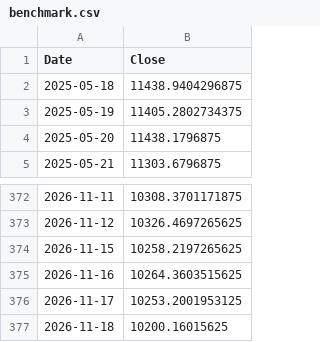
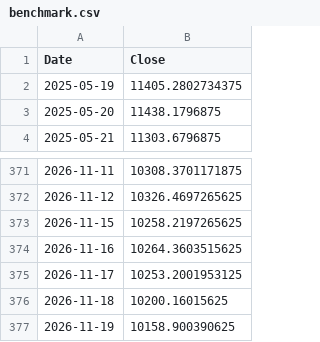
Before and after one commit to saqerkhalel-gif/tasi-radar-3, a CSV file: output/benchmark.csv, drawn as a sheet; only a part is shown, gaps mark what is left out.

```diff
--- a/output/benchmark.csv
+++ b/output/benchmark.csv
@@ -1,3 +1,2 @@
 Date,Close
-2025-05-18,11438.9404296875
 2025-05-19,11405.2802734375
@@ -377 +376,2 @@ Date,Close
 2026-11-18,10200.16015625
+2026-11-19,10158.900390625
```
Also changed, not shown: output/backtest_equity.csv, output/backtest_trades.csv, 24 other files.
